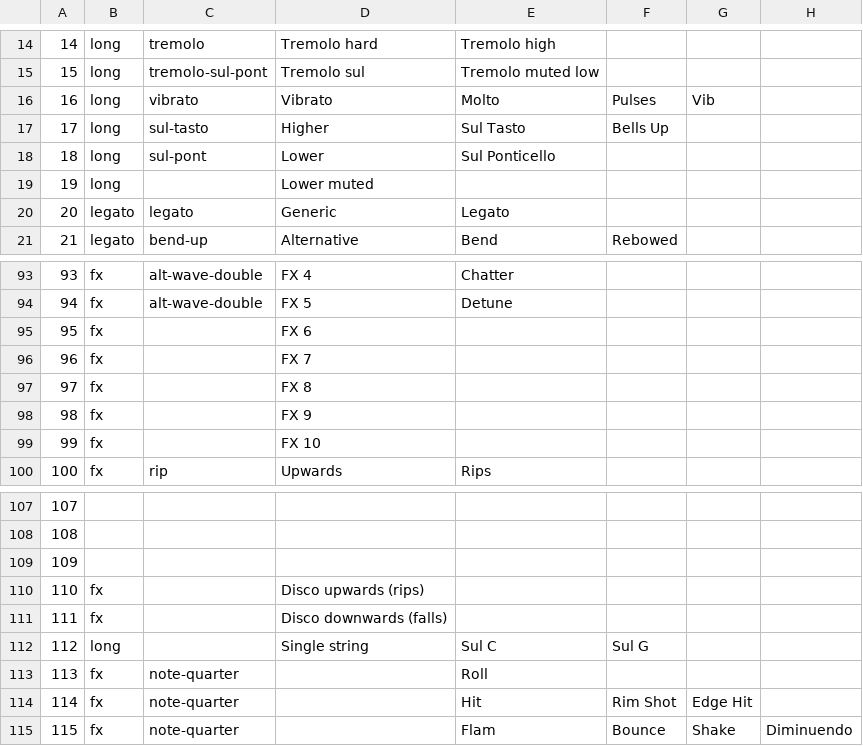
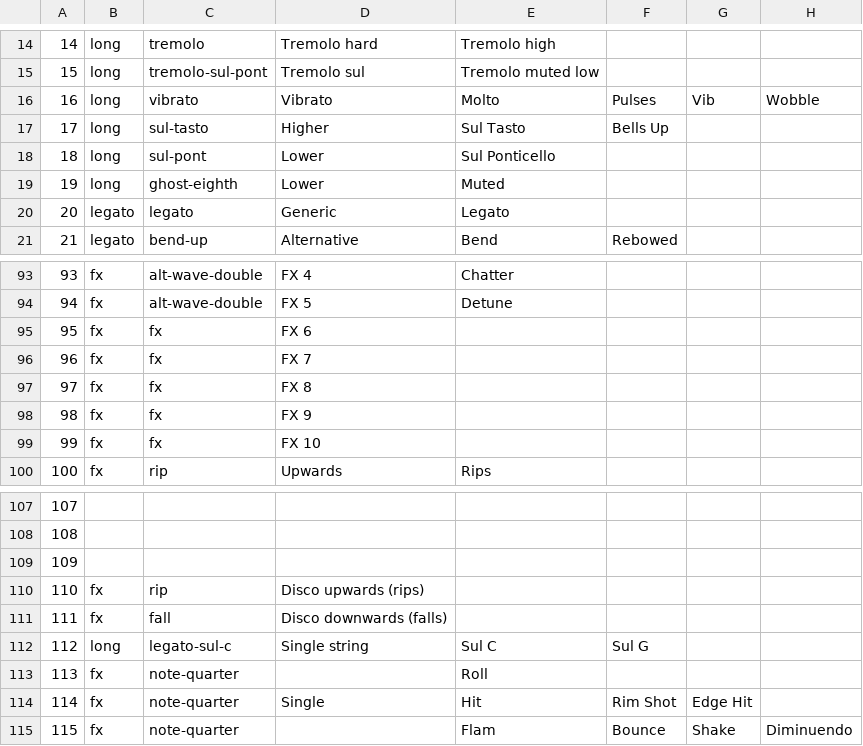
Before and after one commit to Kabraxist/Expression-2-Reaticulate, a CSV file: UACC List.csv, drawn as a sheet; only a part is shown, gaps mark what is left out.

Commit message:
Use user input for picking source Minor UACC additions UACC file check Added requirements.txt

```diff
--- a/UACC List.csv
+++ b/UACC List.csv
@@ -15,6 +15,6 @@
 15,long,tremolo-sul-pont,Tremolo sul,Tremolo muted low,,,
-16,long,vibrato,Vibrato,Molto,Pulses,Vib,
+16,long,vibrato,Vibrato,Molto,Pulses,Vib,Wobble
 17,long,sul-tasto,Higher,Sul Tasto,Bells Up,,
 18,long,sul-pont,Lower,Sul Ponticello,,,
-19,long,,Lower muted,,,,
+19,long,ghost-eighth,Lower,Muted,,,
 20,legato,legato,Generic,Legato,,,
@@ -94,7 +94,7 @@
 94,fx,alt-wave-double,FX 5,Detune,,,
-95,fx,,FX 6,,,,
-96,fx,,FX 7,,,,
-97,fx,,FX 8,,,,
-98,fx,,FX 9,,,,
-99,fx,,FX 10,,,,
+95,fx,fx,FX 6,,,,
+96,fx,fx,FX 7,,,,
+97,fx,fx,FX 8,,,,
+98,fx,fx,FX 9,,,,
+99,fx,fx,FX 10,,,,
 100,fx,rip,Upwards,Rips,,,
@@ -109,7 +109,7 @@
 109,,,,,,,
-110,fx,,Disco upwards (rips),,,,
-111,fx,,Disco downwards (falls),,,,
-112,long,,Single string,Sul C,Sul G,,
+110,fx,rip,Disco upwards (rips),,,,
+111,fx,fall,Disco downwards (falls),,,,
+112,long,legato-sul-c,Single string,Sul C,Sul G,,
 113,fx,note-quarter,,Roll,,,
-114,fx,note-quarter,,Hit,Rim Shot,Edge Hit,
+114,fx,note-quarter,Single,Hit,Rim Shot,Edge Hit,
 115,fx,note-quarter,,Flam,Bounce,Shake,Diminuendo
```
Also changed, not shown: 2 other files.
